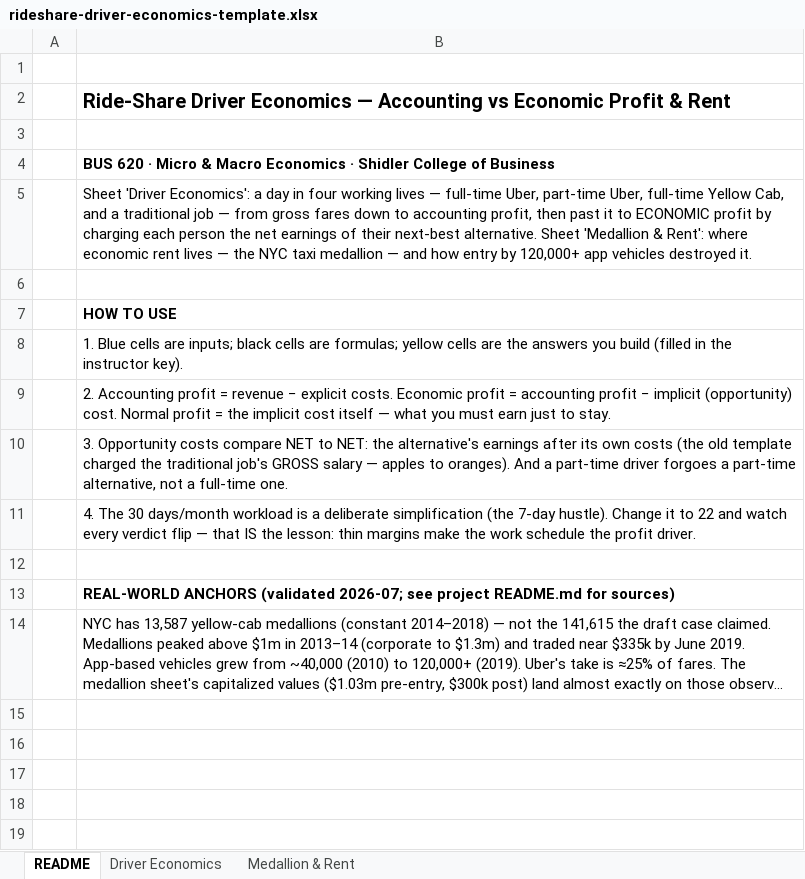
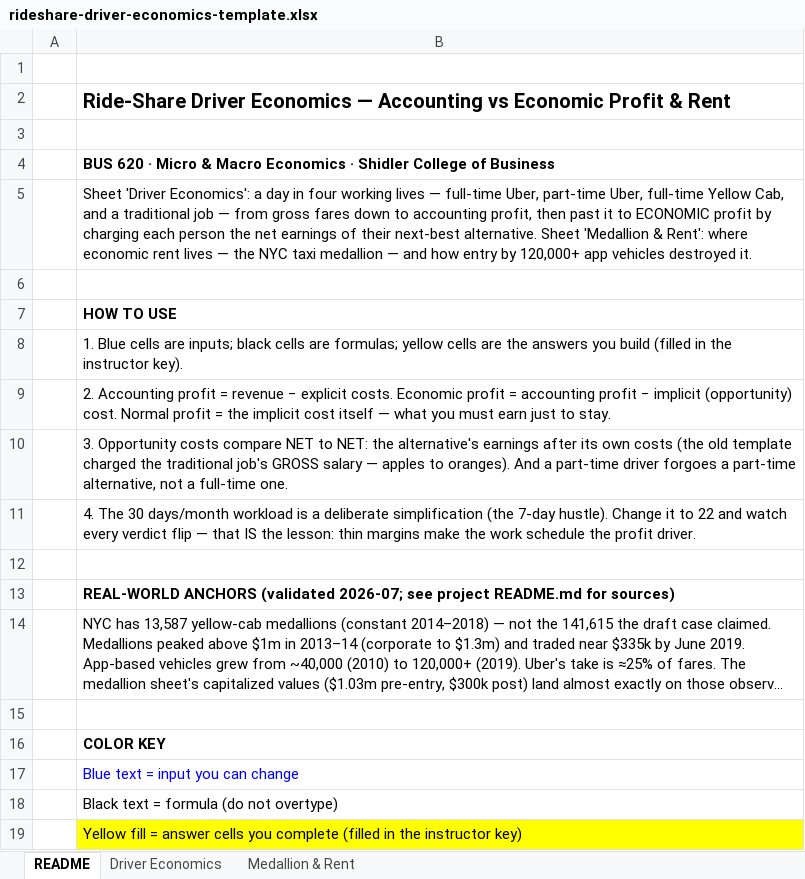
Before and after one commit to adamwstauffer/shidler, an Excel workbook: courses/Micro-And-Macro-Economics/projects/in-progress/accounting-profit-economic-profit-economic-rent/rideshare-driver-economics-template.xlsx, sheet README, drawn as a sheet; long unchanged cells end in …; values as stored, in another font and other column widths than the file's, no borders; the diff names each change by its address in the sheet, - before the commit and + after, or states it on an @@ line.

```diff
--- a/courses/Micro-And-Macro-Economics/projects/in-progress/accounting-profit-economic-profit-economic-rent/rideshare-driver-economics-template.xlsx (sheet README)
+++ b/courses/Micro-And-Macro-Economics/projects/in-progress/accounting-profit-economic-profit-economic-rent/rideshare-driver-economics-template.xlsx (sheet README)
+row 15: (empty)
+row 16:  | COLOR KEY
+row 17:  | Blue text = input you can change
+row 18:  | Black text = formula (do not overtype)
+row 19:  | Yellow fill = answer cells you complete (filled in the instructor key)
```
Also changed, not shown: sheet Driver Economics, courses/Micro-And-Macro-Economics/projects/in-progress/imperfect-competition-marginal-revenue/monsanto-seed-market-template.xlsx, courses/Micro-And-Macro-Economics/projects/in-progress/perfect-competition-marginal-costs/farm-profit-optimizer-template.xlsx, 2 other files.
